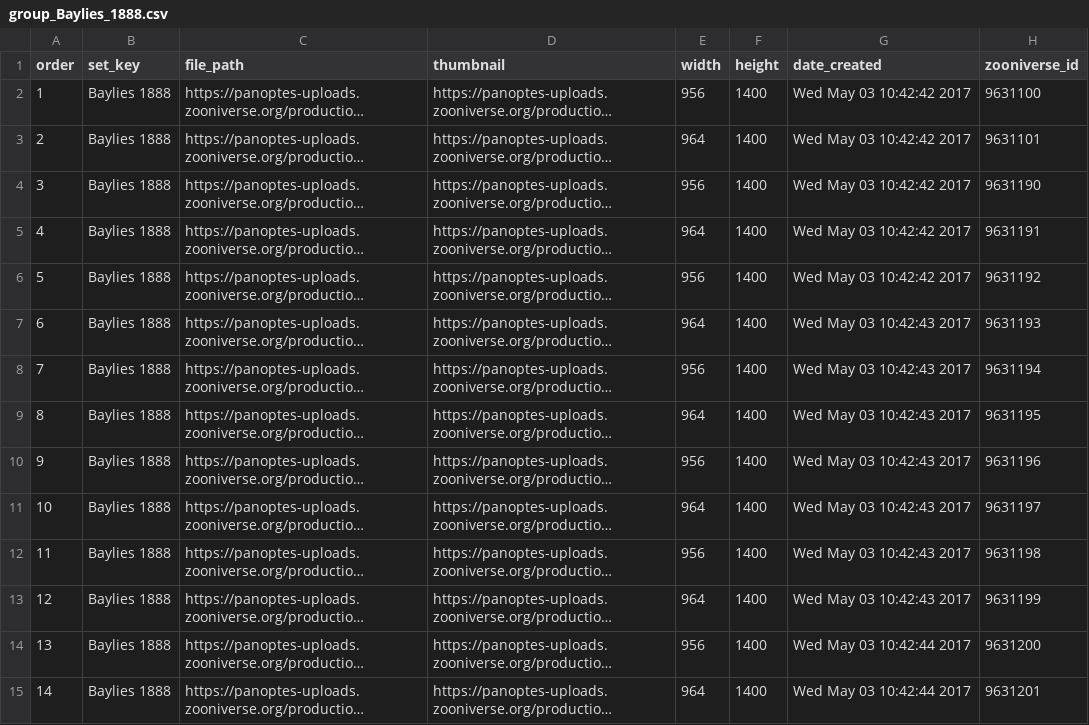
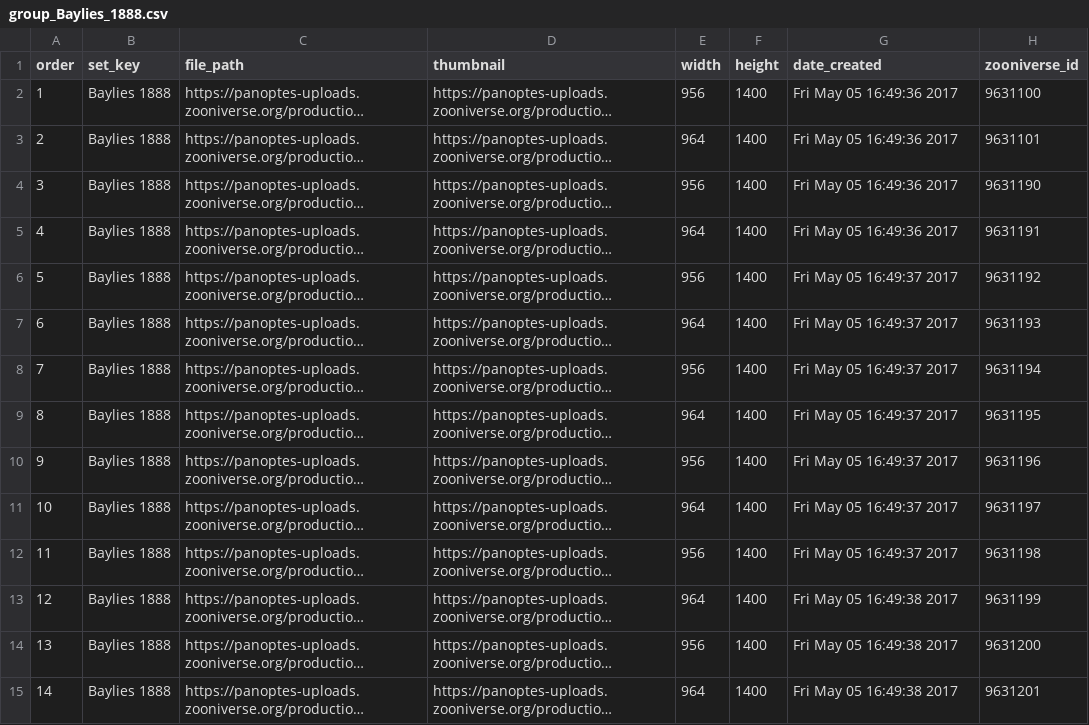
Before and after one commit to oldweather/oldWeather4, a CSV file: page_uploads/refill_2017_04/Baylies_1888/group_Baylies_1888.csv, drawn as a sheet; only a part is shown; long unchanged cells end in …; the diff covers the shown part only; the diff names each change by its address in the sheet, - before the commit and + after, or states it on an @@ line.

```diff
--- a/page_uploads/refill_2017_04/Baylies_1888/group_Baylies_1888.csv
+++ b/page_uploads/refill_2017_04/Baylies_1888/group_Baylies_1888.csv
-G2:G5 (date_created): Wed May 03 10:42:42 2017
+G2:G5 (date_created): Fri May 05 16:49:36 2017
-G6 (date_created): Wed May 03 10:42:42 2017
+G6 (date_created): Fri May 05 16:49:37 2017
-G7:G12 (date_created): Wed May 03 10:42:43 2017
+G7:G12 (date_created): Fri May 05 16:49:37 2017
-G13 (date_created): Wed May 03 10:42:43 2017
+G13 (date_created): Fri May 05 16:49:38 2017
-G14:G15 (date_created): Wed May 03 10:42:44 2017
+G14:G15 (date_created): Fri May 05 16:49:38 2017
```
Also changed, not shown: 38 edited cells elsewhere in this file, page_uploads/refill_2017_04/Barstow_1891/group_Barstow_1891.csv, page_uploads/refill_2017_04/Barstow_1892/group_Barstow_1892.csv, 23 other files.
